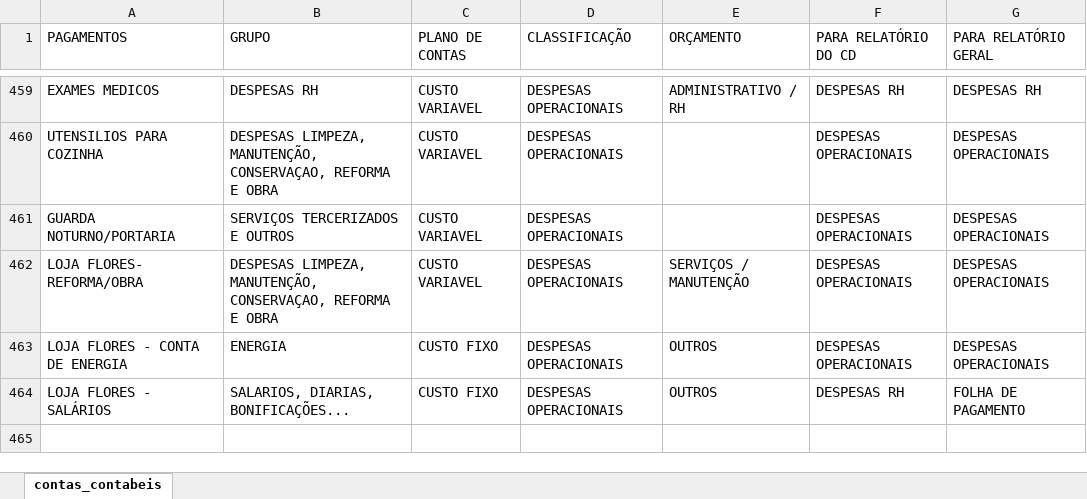
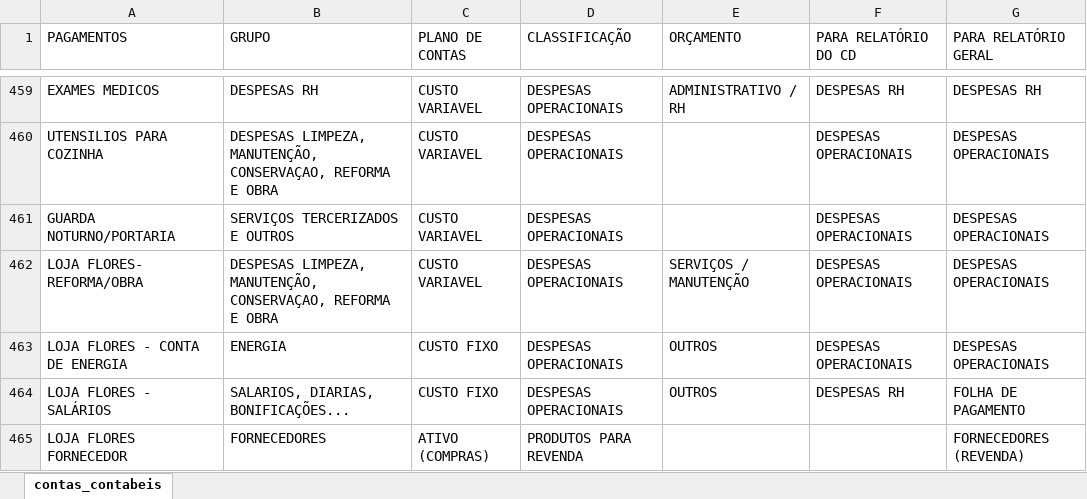
Before and after one commit to andre-jnr/relatorio-gerencial, an Excel workbook: dados/classificação_pagamentos.xlsx, sheet contas_contabeis, drawn as a sheet; only a part is shown, gaps mark what is left out; values as stored, in another font and other column widths than the file's, no borders; table styles not drawn; the diff names each change by its address in the sheet, - before the commit and + after, or states it on an @@ line.

Commit message:
Atualiza a planilha de classificação dos pagamentos

```diff
--- a/dados/classificação_pagamentos.xlsx (sheet contas_contabeis)
+++ b/dados/classificação_pagamentos.xlsx (sheet contas_contabeis)
+row 465: LOJA FLORES FORNECEDOR | FORNECEDORES | ATIVO (COMPRAS) | PRODUTOS PARA REVENDA |  |  | FORNECEDORES (REVENDA)
```
